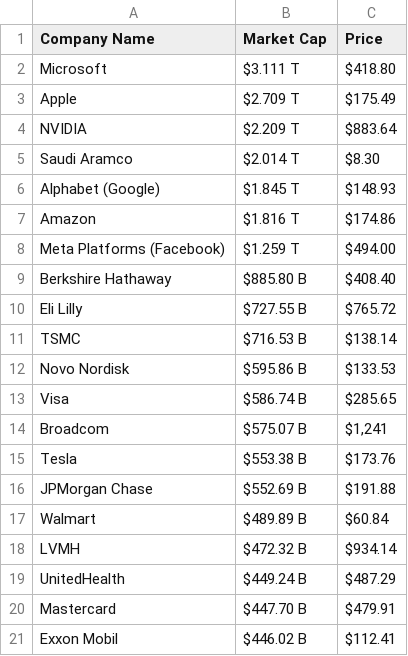
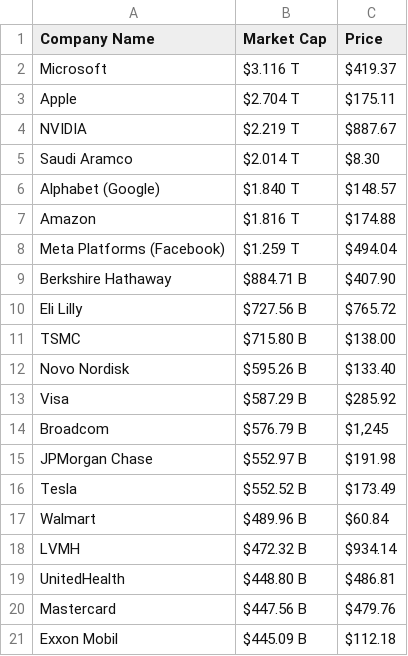
Before and after one commit to AbhishekBaske/marketcap_webscrap, a CSV file: company.csv, drawn as a sheet; only a part is shown; the diff covers the shown part only.

Commit message:
Automated data update

```diff
--- a/company.csv
+++ b/company.csv
@@ -1,21 +1,21 @@
 Company Name,Market Cap,Price
-Microsoft,$3.111 T,$418.80
-Apple,$2.709 T,$175.49
-NVIDIA,$2.209 T,$883.64
+Microsoft,$3.116 T,$419.37
+Apple,$2.704 T,$175.11
+NVIDIA,$2.219 T,$887.67
 Saudi Aramco,$2.014 T,$8.30
-Alphabet (Google),$1.845 T,$148.93
-Amazon,$1.816 T,$174.86
-Meta Platforms (Facebook),$1.259 T,$494.00
-Berkshire Hathaway ,$885.80 B,$408.40
-Eli Lilly,$727.55 B,$765.72
-TSMC,$716.53 B,$138.14
-Novo Nordisk,$595.86 B,$133.53
-Visa,$586.74 B,$285.65
-Broadcom,$575.07 B,"$1,241"
-Tesla,$553.38 B,$173.76
-JPMorgan Chase,$552.69 B,$191.88
-Walmart,$489.89 B,$60.84
+Alphabet (Google),$1.840 T,$148.57
+Amazon,$1.816 T,$174.88
+Meta Platforms (Facebook),$1.259 T,$494.04
+Berkshire Hathaway ,$884.71 B,$407.90
+Eli Lilly,$727.56 B,$765.72
+TSMC,$715.80 B,$138.00
+Novo Nordisk,$595.26 B,$133.40
+Visa,$587.29 B,$285.92
+Broadcom,$576.79 B,"$1,245"
+JPMorgan Chase,$552.97 B,$191.98
+Tesla,$552.52 B,$173.49
+Walmart,$489.96 B,$60.84
 LVMH,$472.32 B,$934.14
-UnitedHealth,$449.24 B,$487.29
-Mastercard,$447.70 B,$479.91
-Exxon Mobil,$446.02 B,$112.41
+UnitedHealth,$448.80 B,$486.81
+Mastercard,$447.56 B,$479.76
+Exxon Mobil,$445.09 B,$112.18
```
Also changed, not shown: 4 added rows, 4 removed rows and 116 edited cells elsewhere in this file, 1 other file.
